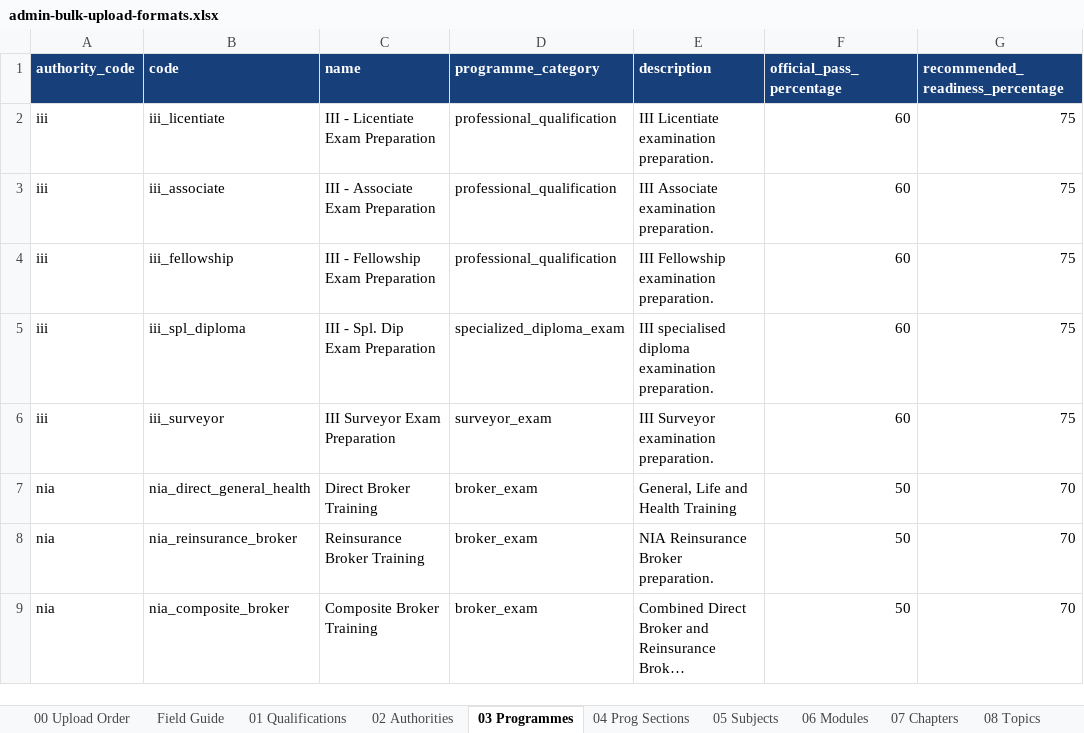
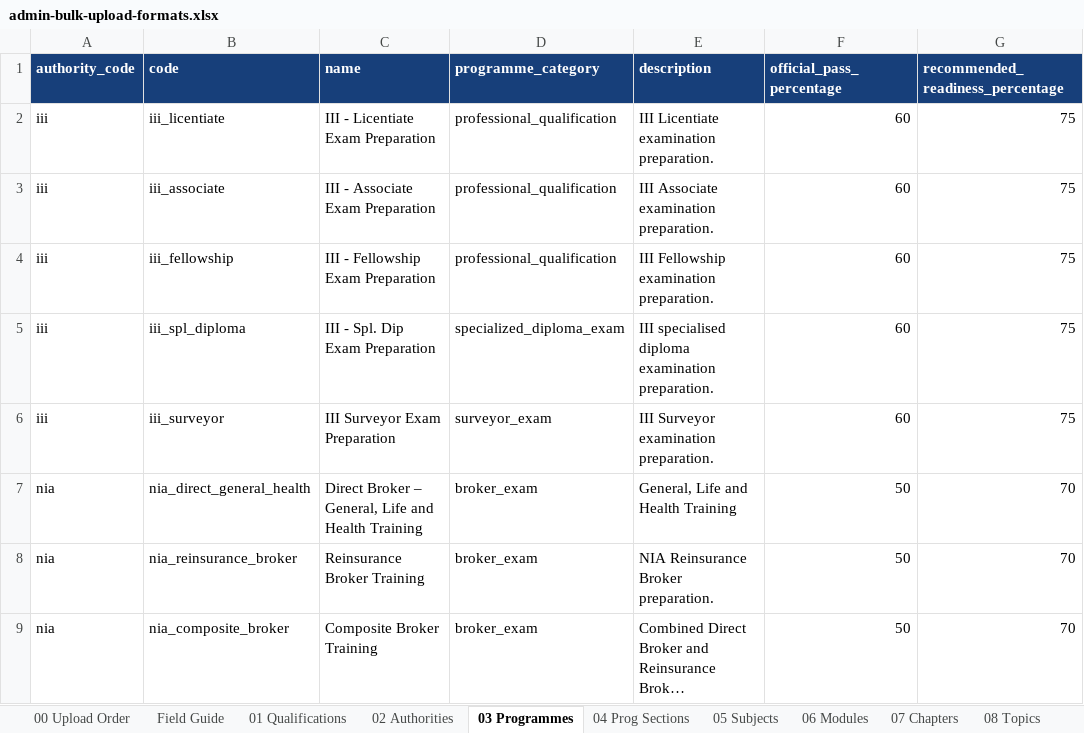
Before and after one commit to KSRInsuregpte/insuregpte, an Excel workbook: admin-upload-templates/admin-bulk-upload-formats.xlsx, sheet 03 Programmes, drawn as a sheet; only a part is shown; long unchanged cells end in …; values as stored, in another font and other column widths than the file's, no borders; the diff names each change by its address in the sheet, - before the commit and + after, or states it on an @@ line.

```diff
--- a/admin-upload-templates/admin-bulk-upload-formats.xlsx (sheet 03 Programmes)
+++ b/admin-upload-templates/admin-bulk-upload-formats.xlsx (sheet 03 Programmes)
-C7 (name): Direct Broker Training
+C7 (name): Direct Broker – General, Life and Health Training
```
Also changed, not shown: sheet Field Guide, 13 other files.
